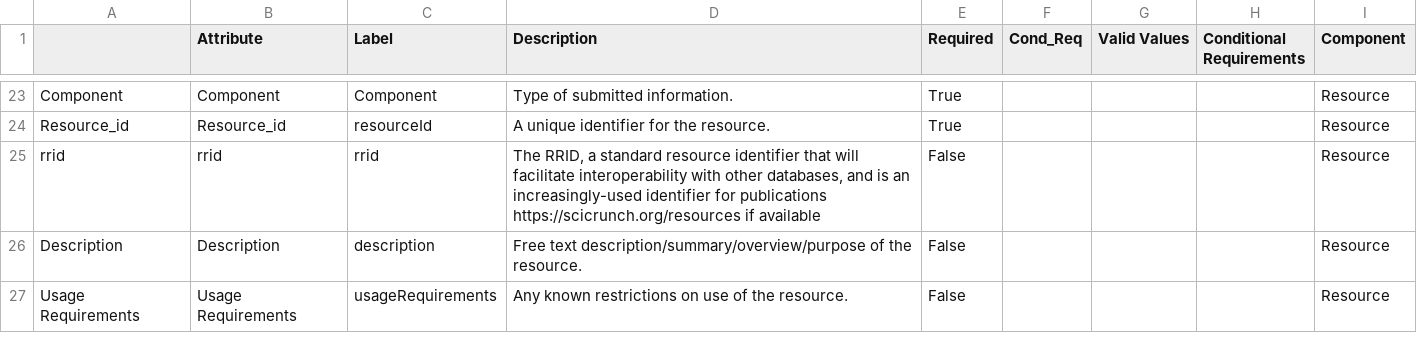
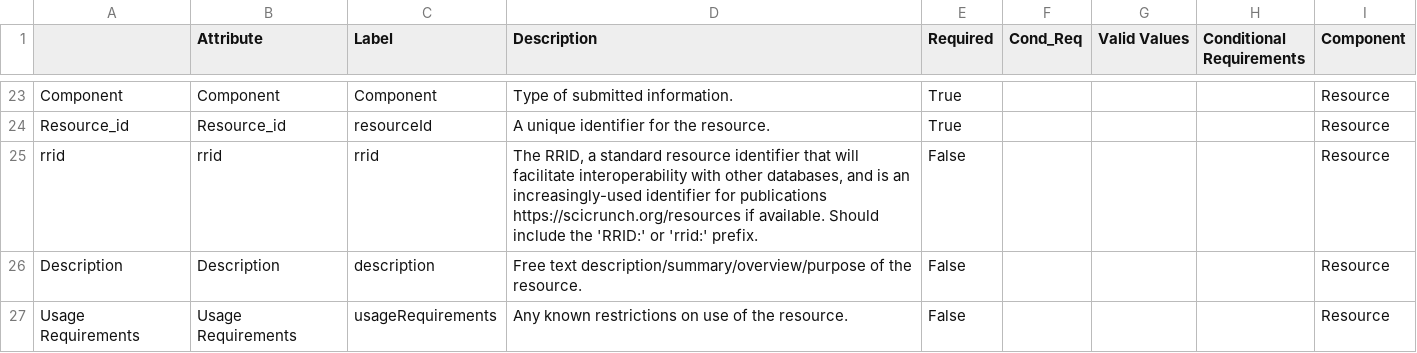
Before and after one commit to nf-osi/nf-research-tools-schema, a CSV file: schema-viz/data/nf-research-tools-attributes.csv, drawn as a sheet; only a part is shown, gaps mark what is left out.

```diff
--- a/schema-viz/data/nf-research-tools-attributes.csv
+++ b/schema-viz/data/nf-research-tools-attributes.csv
@@ -24,3 +24,3 @@ Component,Component,Component,Type of submitted information.,True,,,,Resource
 Resource_id,Resource_id,resourceId,A unique identifier for the resource.,True,,,,Resource
-rrid,rrid,rrid,"The RRID, a standard resource identifier that will facilitate interoperability with other databases, and is an increasingly-used identifier for publications https://scicrunch.org/resources if available",False,,,,Resource
+rrid,rrid,rrid,"The RRID, a standard resource identifier that will facilitate interoperability with other databases, and is an increasingly-used identifier for publications https://scicrunch.org/resources if available. Should include the 'RRID:' or 'rrid:' prefix.",False,,,,Resource
 Description,Description,description,Free text description/summary/overview/purpose of the resource.,False,,,,Resource
```
Also changed, not shown: nf_research_tools.rdb.model.csv, 1 other file.
